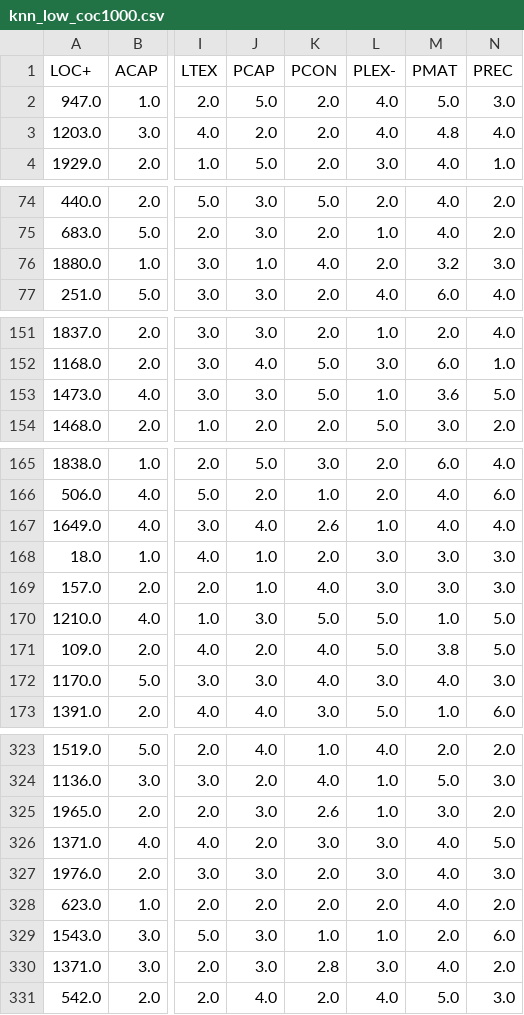
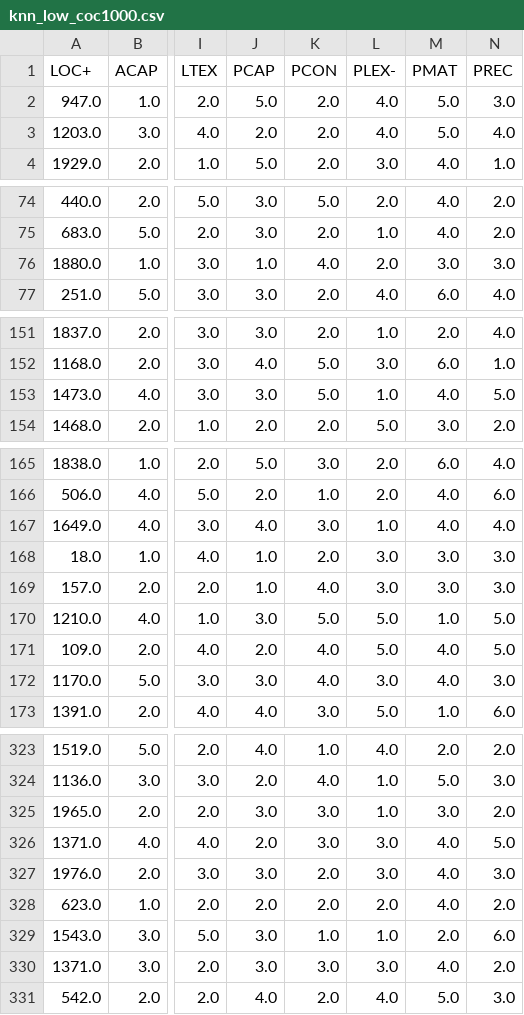
Before and after one commit to yzhu27/MOSS, a CSV file: etc/new_data/knn/lownoise/knn_low_coc1000.csv, drawn as a sheet; only a part is shown, gaps mark what is left out; the diff covers the shown part only; the diff names each change by its address in the sheet, - before the commit and + after, or states it on an @@ line.

```diff
--- a/etc/new_data/knn/lownoise/knn_low_coc1000.csv
+++ b/etc/new_data/knn/lownoise/knn_low_coc1000.csv
-M3 (PMAT): 4.8
+M3 (PMAT): 5.0
-M76 (PMAT): 3.2
+M76 (PMAT): 3.0
-M153 (PMAT): 3.6
+M153 (PMAT): 4.0
-K167 (PCON): 2.6
+K167 (PCON): 3.0
-M171 (PMAT): 3.8
+M171 (PMAT): 4.0
-K325 (PCON): 2.6
+K325 (PCON): 3.0
-K330 (PCON): 2.8
+K330 (PCON): 3.0
```
Also changed, not shown: 14 edited cells elsewhere in this file, etc/new_data/knn/highnoise/knn_high_coc1000.csv, 3 other files.
